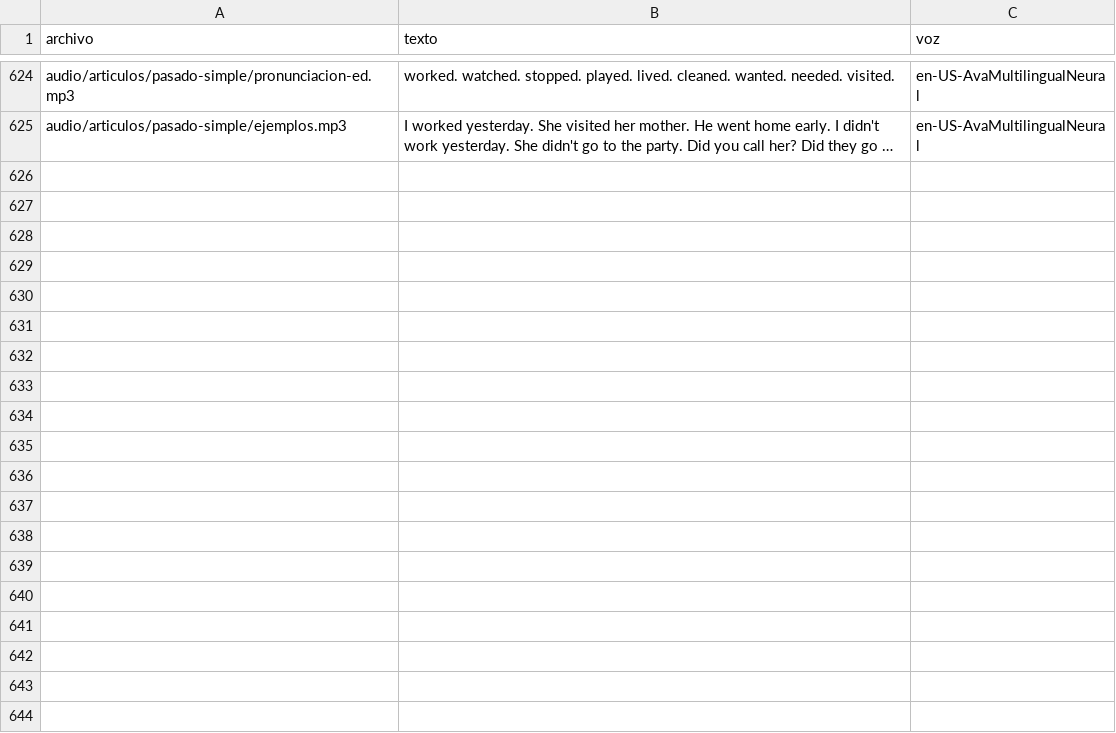
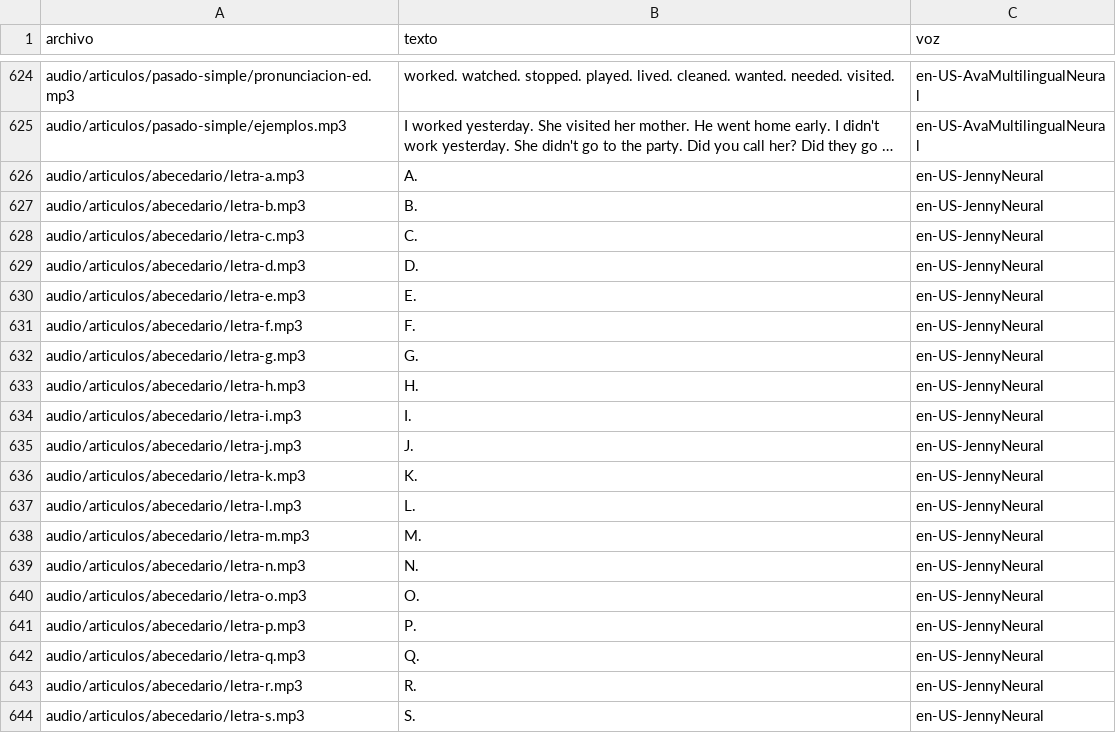
Before and after one commit to Fio42/Ingles_Con_Leo, a CSV file: tools/lista_audios.csv, drawn as a sheet; only a part is shown, gaps mark what is left out; long unchanged cells end in …; the diff covers the shown part only; the diff names each change by its address in the sheet, - before the commit and + after, or states it on an @@ line.

Commit message:
Nueva guia: abecedario en ingles con pronunciacion, audio y ejercicios

```diff
--- a/tools/lista_audios.csv
+++ b/tools/lista_audios.csv
+row 626: audio/articulos/abecedario/letra-a.mp3 | A. | en-US-JennyNeural
+row 627: audio/articulos/abecedario/letra-b.mp3 | B. | en-US-JennyNeural
+row 628: audio/articulos/abecedario/letra-c.mp3 | C. | en-US-JennyNeural
+row 629: audio/articulos/abecedario/letra-d.mp3 | D. | en-US-JennyNeural
+row 630: audio/articulos/abecedario/letra-e.mp3 | E. | en-US-JennyNeural
+row 631: audio/articulos/abecedario/letra-f.mp3 | F. | en-US-JennyNeural
+row 632: audio/articulos/abecedario/letra-g.mp3 | G. | en-US-JennyNeural
+row 633: audio/articulos/abecedario/letra-h.mp3 | H. | en-US-JennyNeural
+row 634: audio/articulos/abecedario/letra-i.mp3 | I. | en-US-JennyNeural
+row 635: audio/articulos/abecedario/letra-j.mp3 | J. | en-US-JennyNeural
+row 636: audio/articulos/abecedario/letra-k.mp3 | K. | en-US-JennyNeural
+row 637: audio/articulos/abecedario/letra-l.mp3 | L. | en-US-JennyNeural
+row 638: audio/articulos/abecedario/letra-m.mp3 | M. | en-US-JennyNeural
+row 639: audio/articulos/abecedario/letra-n.mp3 | N. | en-US-JennyNeural
+row 640: audio/articulos/abecedario/letra-o.mp3 | O. | en-US-JennyNeural
+row 641: audio/articulos/abecedario/letra-p.mp3 | P. | en-US-JennyNeural
+row 642: audio/articulos/abecedario/letra-q.mp3 | Q. | en-US-JennyNeural
+row 643: audio/articulos/abecedario/letra-r.mp3 | R. | en-US-JennyNeural
+row 644: audio/articulos/abecedario/letra-s.mp3 | S. | en-US-JennyNeural
```
Also changed, not shown: 13 added rows elsewhere in this file, 43 other files.
